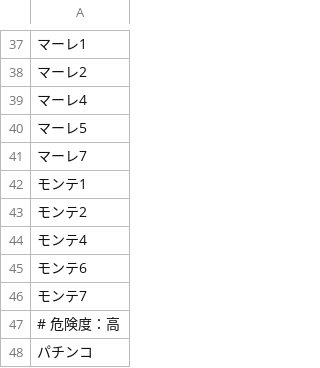
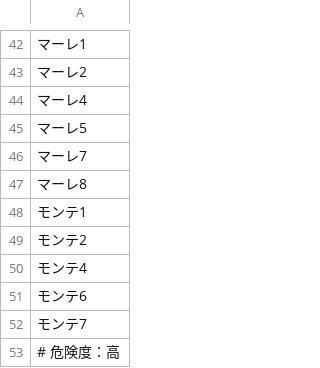
Before and after one commit to naosanpoyo/SunshineBingo, a CSV file: mission3.csv, drawn as a sheet; only a part is shown, gaps mark what is left out; the shorter side is filled out with more unchanged rows; the diff covers the shown part only; the diff names each change by its address in the sheet, - before the commit and + after, or states it on an @@ line.

```diff
--- a/mission3.csv
+++ b/mission3.csv
+row 47: マーレ8
```
Also changed, not shown: 14 added rows and 1 edited cell elsewhere in this file.
